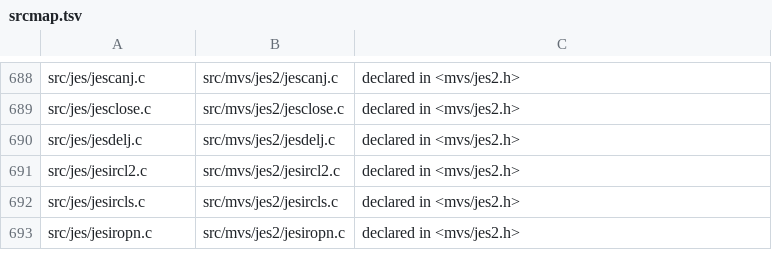
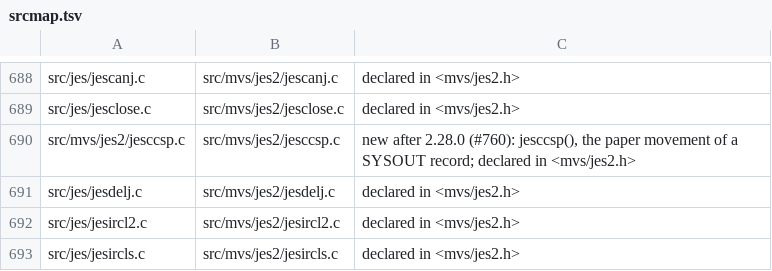
Before and after one commit to mvslovers/libc370, a TSV file: sdk/srcmap.tsv, drawn as a sheet; only a part is shown, gaps mark what is left out; the shorter side is filled out with more unchanged rows.

Commit message:
jesccsp: move to a source of its own
Every user of jesprint() links jesprb.o whole, and the helper is 960 of its
bytes. On its own, only a program that calls it pays for it: jesprb.o is now
2160 bytes against 2000 without this feature.

```diff
--- a/sdk/srcmap.tsv
+++ b/sdk/srcmap.tsv
@@ -689,2 +689,3 @@ src/jes/jescanj.c	src/mvs/jes2/jescanj.c	declared in <mvs/jes2.h>
 src/jes/jesclose.c	src/mvs/jes2/jesclose.c	declared in <mvs/jes2.h>
+src/mvs/jes2/jesccsp.c	src/mvs/jes2/jesccsp.c	new after 2.28.0 (#760): jesccsp(), the paper movement of a SYSOUT record; declared in <mvs/jes2.h>
 src/jes/jesdelj.c	src/mvs/jes2/jesdelj.c	declared in <mvs/jes2.h>
```
Also changed, not shown: 5 other files.
